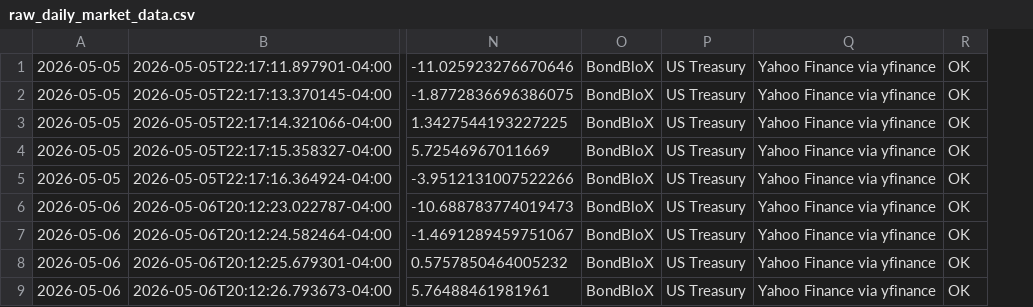
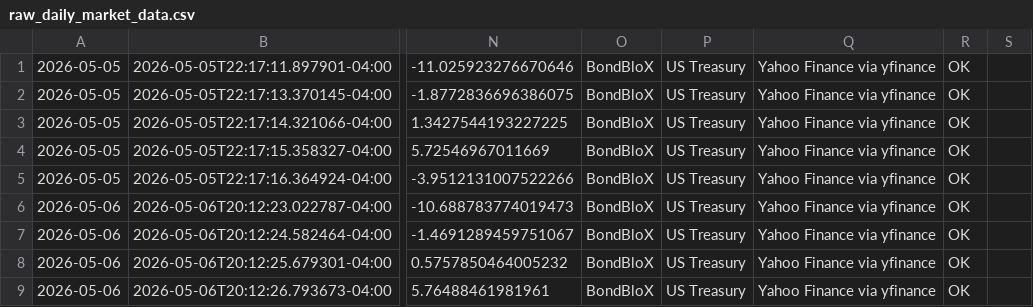
Before and after one commit to nicoortuno/south-american-sovereign-bond-tracker, a CSV file: raw_daily_market_data.csv, drawn as a sheet; only a part is shown, gaps mark what is left out; the diff covers the shown part only; the diff names each change by its address in the sheet, - before the commit and + after, or states it on an @@ line.

```diff
--- a/raw_daily_market_data.csv
+++ b/raw_daily_market_data.csv
+column S, empty
```
Also changed, not shown: 5 added rows elsewhere in this file.
